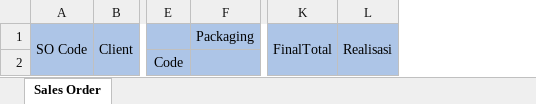
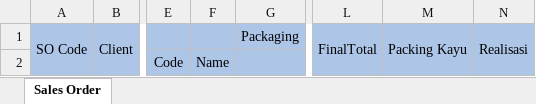
Before and after one commit to AndriIstiawan/laravel-erp, an Excel workbook: storage/exports/so-form-format.xlsx, sheet Sales Order, drawn as a sheet; only a part is shown, gaps mark what is left out; values as stored, in another font and other column widths than the file's, no borders; the diff names each change by its address in the sheet, - before the commit and + after, or states it on an @@ line.

Commit message:
update format SO

```diff
--- a/storage/exports/so-form-format.xlsx (sheet Sales Order)
+++ b/storage/exports/so-form-format.xlsx (sheet Sales Order)
+column F, row 2: Name
+column M, row 1: Packing Kayu
```
Also changed, not shown: 8 other files.
